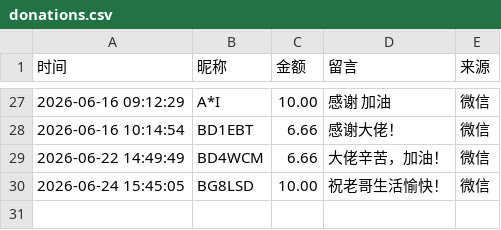
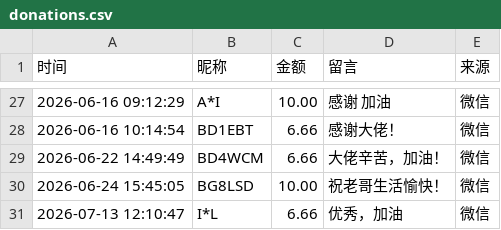
Before and after one commit to EthanYan6/Dondji, a CSV file: docs/data/donations.csv, drawn as a sheet; only a part is shown, gaps mark what is left out; the diff names each change by its address in the sheet, - before the commit and + after, or states it on an @@ line.

Commit message:
增加榜单

```diff
--- a/docs/data/donations.csv
+++ b/docs/data/donations.csv
+row 31: 2026-07-13 12:10:47 | I*L | 6.66 | 优秀，加油 | 微信
```
